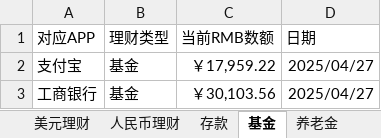
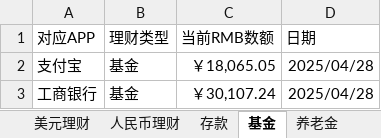
Before and after one commit to although1/finanial_web.github.io, an Excel workbook: src/data/personal_page.xlsx, sheet 基金, drawn as a sheet; values as stored, in another font and other column widths than the file's, no borders; conditional formats not drawn; the diff names each change by its address in the sheet, - before the commit and + after, or states it on an @@ line.

```diff
--- a/src/data/personal_page.xlsx (sheet 基金)
+++ b/src/data/personal_page.xlsx (sheet 基金)
-C2 (当前RMB数额): ￥17,959.22
+C2 (当前RMB数额): ￥18,065.05
-D2:D3 (日期): 2025/04/27
+D2:D3 (日期): 2025/04/28
-C3 (当前RMB数额): ￥30,103.56
+C3 (当前RMB数额): ￥30,107.24
```
Also changed, not shown: sheet 美元理财, sheet 人民币理财, sheet 存款, sheet 股票, sheet 养老金, 3 other files.
